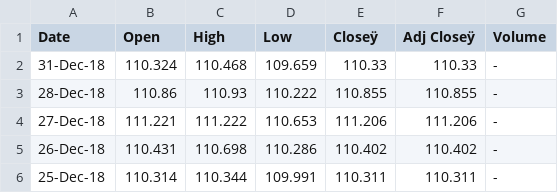
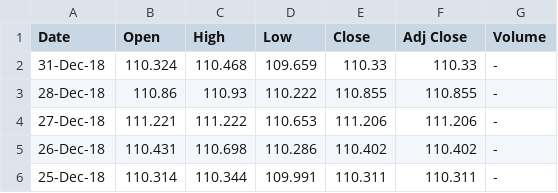
Before and after one commit to bryankeating10/Python-and-Math-for-ML, a CSV file: Midterm/usdjpy.csv, drawn as a sheet; only a part is shown; the diff names each change by its address in the sheet, - before the commit and + after, or states it on an @@ line.

```diff
--- a/Midterm/usdjpy.csv
+++ b/Midterm/usdjpy.csv
-E1: Closeÿ
+E1: Close
-F1: Adj Closeÿ
+F1: Adj Close
```
Also changed, not shown: 1 other file.
